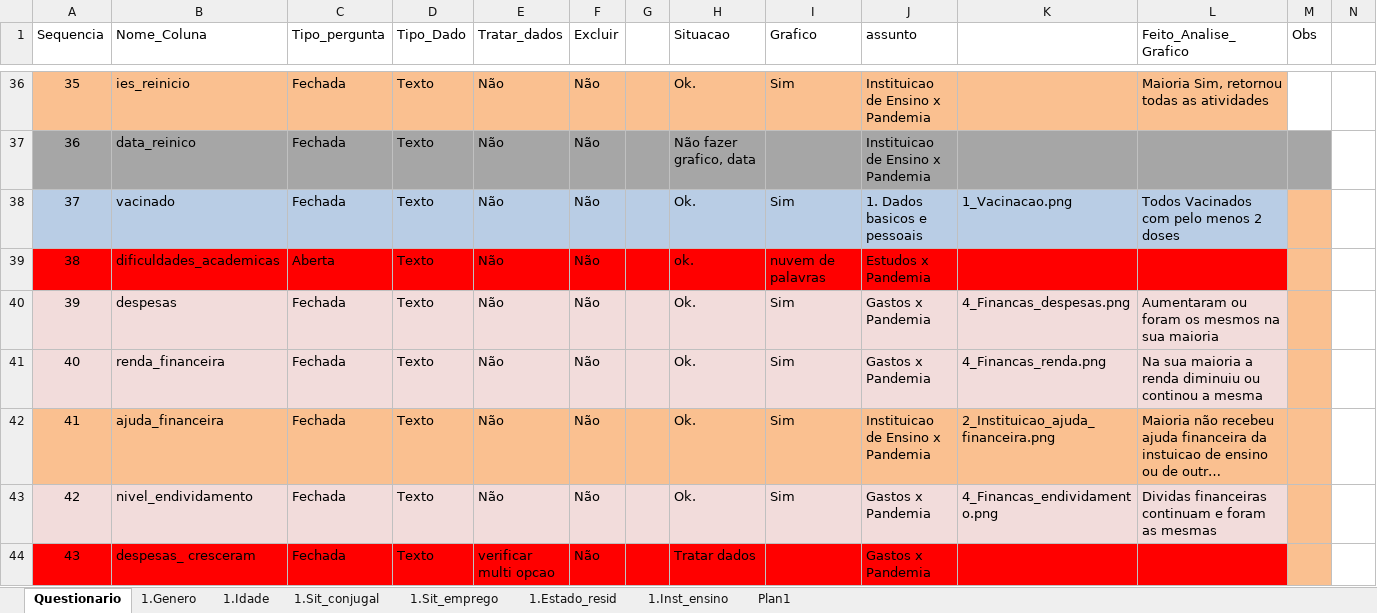
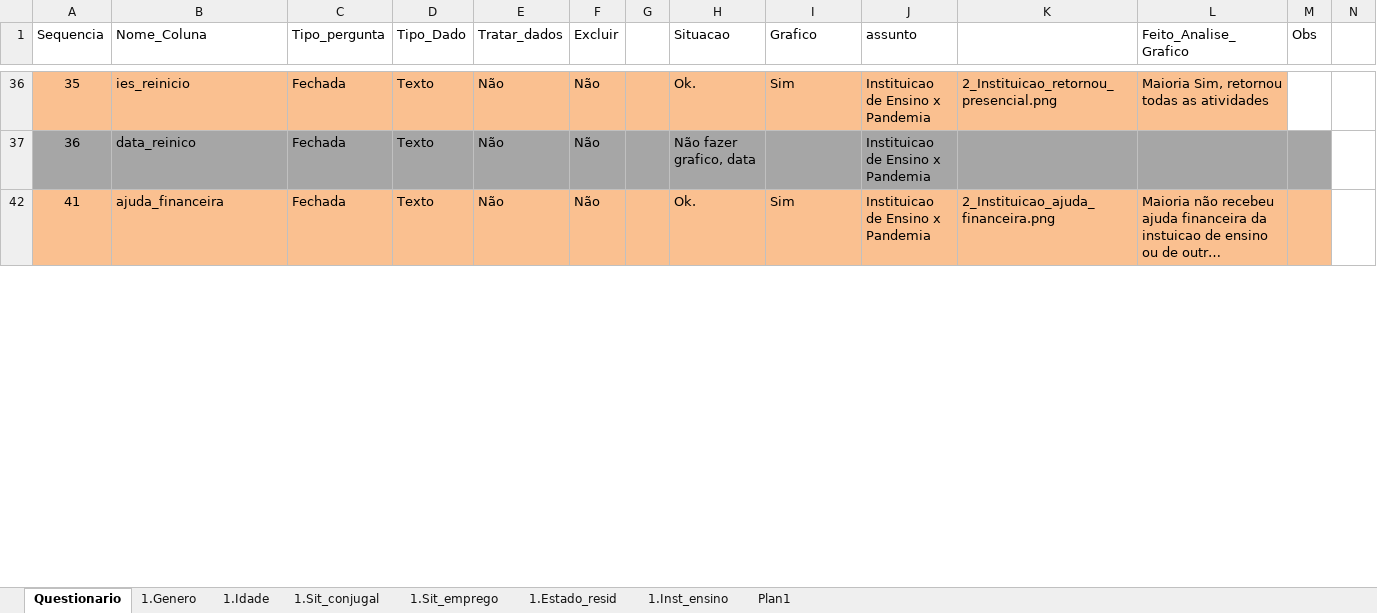
Before and after one commit to DaInLab/mit-grupo-1-2022, an Excel workbook: documentos/dataset_detalhes.xlsx, sheet Questionario, drawn as a sheet; only a part is shown, gaps mark what is left out; long unchanged cells end in …; values as stored, in another font and other column widths than the file's, no borders; rows hold the shown columns only; the diff covers the shown part only; the diff names each change by its address in the sheet, - before the commit and + after, or states it on an @@ line.

```diff
--- a/documentos/dataset_detalhes.xlsx (sheet Questionario)
+++ b/documentos/dataset_detalhes.xlsx (sheet Questionario)
-K36: (empty)
+K36: 2_Instituicao_retornou_presencial.png
@@ row 38 hidden: 37 | vacinado | Fechada | Texto | Não | Não |  | Ok. | Sim | 1. Dados basicos e pessoais | 1_Vacinacao.png | Todos Vacinados com pelo menos 2 doses @@
@@ row 39 hidden: 38 | dificuldades_academicas | Aberta | Texto | Não | Não |  | ok. | nuvem de palavras | Estudos x Pandemia @@
@@ row 40 hidden: 39 | despesas | Fechada | Texto | Não | Não |  | Ok. | Sim | Gastos x Pandemia | 4_Financas_despesas.png | Aumentaram ou foram os mesmos na sua maioria @@
@@ row 41 hidden: 40 | renda_financeira | Fechada | Texto | Não | Não |  | Ok. | Sim | Gastos x Pandemia | 4_Financas_renda.png | Na sua maioria a renda diminuiu ou continou a mesma @@
@@ row 43 hidden: 42 | nivel_endividamento | Fechada | Texto | Não | Não |  | Ok. | Sim | Gastos x Pandemia | 4_Financas_endividamento.png | Dividas financeiras continuam e foram as mesmas @@
@@ row 44 hidden: 43 | despesas_ cresceram | Fechada | Texto | verificar multi opcao | Não |  | Tratar dados |  | Gastos x Pandemia @@
```
Also changed, not shown: 34 hidden or unhidden rows and 1 edited cell elsewhere in this sheet, 1 other file.
